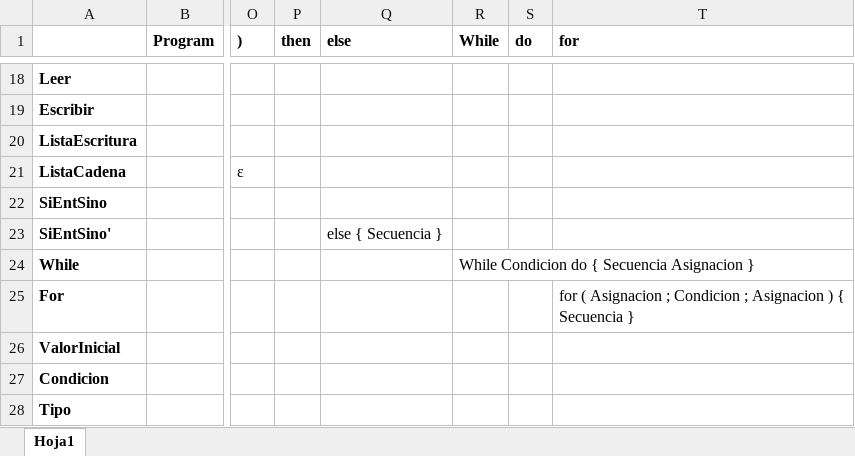
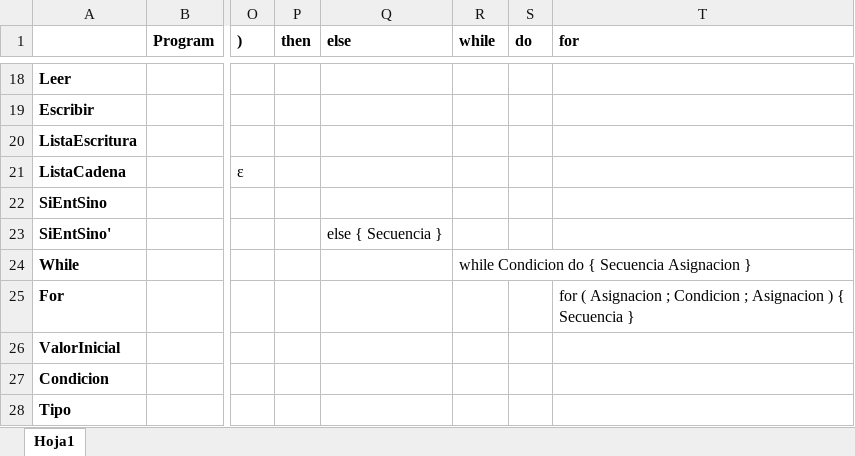
Before and after one commit to mateomista/CompiladorNode, an Excel workbook: src/data/TAS.xlsx, sheet Hoja1, drawn as a sheet; only a part is shown, gaps mark what is left out; values as stored, in another font and other column widths than the file's, no borders; the diff names each change by its address in the sheet, - before the commit and + after, or states it on an @@ line.

```diff
--- a/src/data/TAS.xlsx (sheet Hoja1)
+++ b/src/data/TAS.xlsx (sheet Hoja1)
-R1: While
+R1: while
-R24 (while): While Condicion do { Secuencia Asignacion }
+R24 (while): while Condicion do { Secuencia Asignacion }
```
Also changed, not shown: 2 other files.
